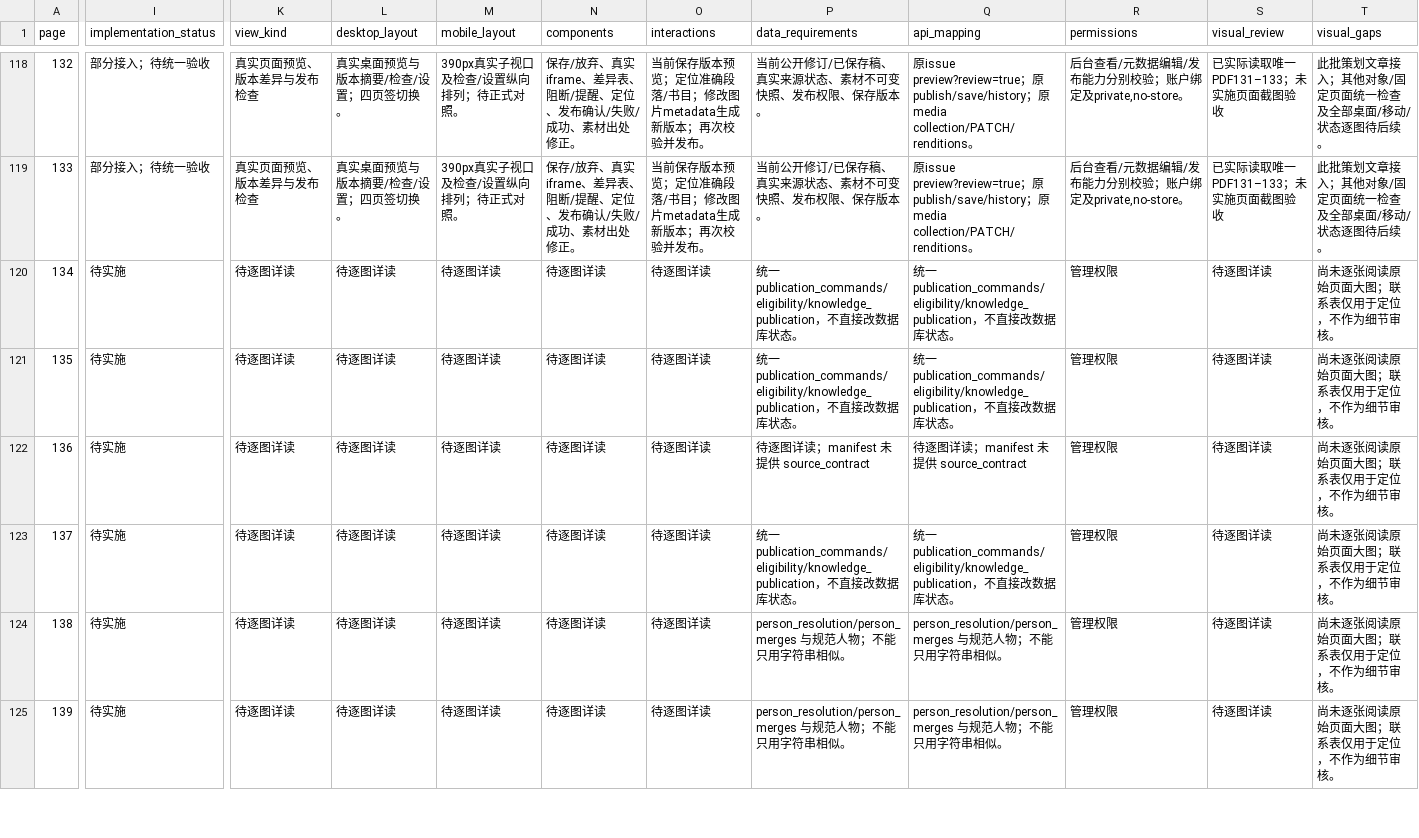
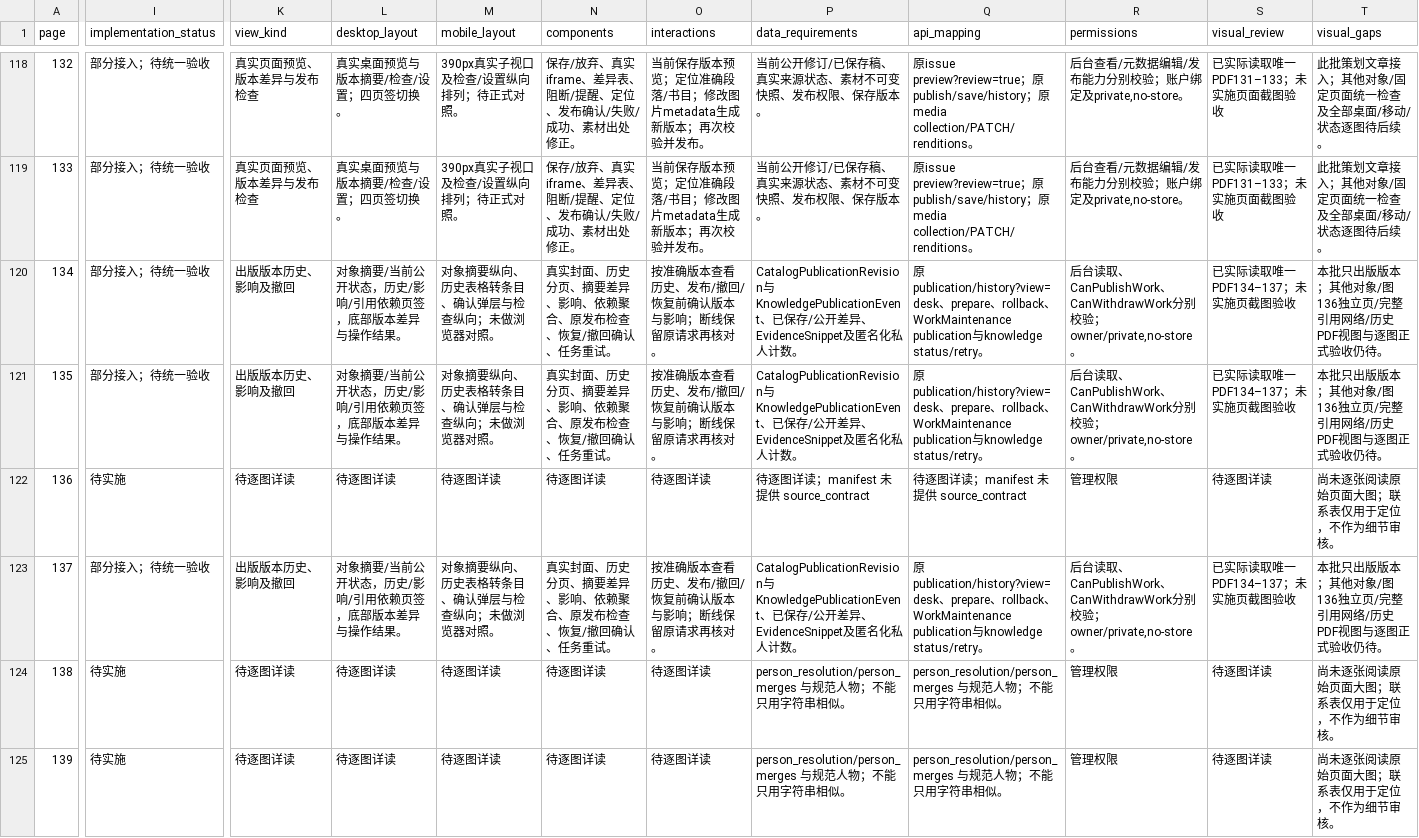
Before and after one commit to WinstonMo0807/social-theory-library, a CSV file: docs/stl4/ATLAS_INDEX.csv, drawn as a sheet; only a part is shown, gaps mark what is left out; the diff covers the shown part only; the diff names each change by its address in the sheet, - before the commit and + after, or states it on an @@ line.

Commit message:
feat(stl4): connect publication history and guarded recovery desk

```diff
--- a/docs/stl4/ATLAS_INDEX.csv
+++ b/docs/stl4/ATLAS_INDEX.csv
-I120:I121 (implementation_status): 待实施
+I120:I121 (implementation_status): 部分接入；待统一验收
-K120:K121 (view_kind): 待逐图详读
+K120:K121 (view_kind): 出版版本历史、影响及撤回
-L120:L121 (desktop_layout): 待逐图详读
+L120:L121 (desktop_layout): 对象摘要/当前公开状态，历史/影响/引用依赖页签，底部版本差异与操作结果。
-M120:M121 (mobile_layout): 待逐图详读
+M120:M121 (mobile_layout): 对象摘要纵向、历史表格转条目、确认弹层与检查纵向；未做浏览器对照。
-N120:N121 (components): 待逐图详读
+N120:N121 (components): 真实封面、历史分页、摘要差异、影响、依赖聚合、原发布检查、恢复/撤回确认、任务重试。
-O120:O121 (interactions): 待逐图详读
+O120:O121 (interactions): 按准确版本查看历史、发布/撤回/恢复前确认版本与影响；断线保留原请求再核对。
-P120:P121 (data_requirements): 统一 publication_commands/eligibility/knowledge_publication，不直接改数据库状态。
+P120:P121 (data_requirements): CatalogPublicationRevision与KnowledgePublicationEvent、已保存/公开差异、EvidenceSnippet及匿名化私人计数。
-Q120:Q121 (api_mapping): 统一 publication_commands/eligibility/knowledge_publication，不直接改数据库状态。
+Q120:Q121 (api_mapping): 原publication/history?view=desk、prepare、rollback、WorkMaintenance publication与knowledge status/retry。
-R120:R121 (permissions): 管理权限
+R120:R121 (permissions): 后台读取、CanPublishWork、CanWithdrawWork分别校验；owner/private,no-store。
-S120:S121 (visual_review): 待逐图详读
+S120:S121 (visual_review): 已实际读取唯一PDF134–137；未实施页截图验收
-T120:T121 (visual_gaps): 尚未逐张阅读原始页面大图；联系表仅用于定位，不作为细节审核。
+T120:T121 (visual_gaps): 本批只出版版本；其他对象/图136独立页/完整引用网络/历史PDF视图与逐图正式验收仍待。
-I123 (implementation_status): 待实施
+I123 (implementation_status): 部分接入；待统一验收
-K123 (view_kind): 待逐图详读
+K123 (view_kind): 出版版本历史、影响及撤回
-L123 (desktop_layout): 待逐图详读
+L123 (desktop_layout): 对象摘要/当前公开状态，历史/影响/引用依赖页签，底部版本差异与操作结果。
-M123 (mobile_layout): 待逐图详读
+M123 (mobile_layout): 对象摘要纵向、历史表格转条目、确认弹层与检查纵向；未做浏览器对照。
-N123 (components): 待逐图详读
+N123 (components): 真实封面、历史分页、摘要差异、影响、依赖聚合、原发布检查、恢复/撤回确认、任务重试。
-O123 (interactions): 待逐图详读
+O123 (interactions): 按准确版本查看历史、发布/撤回/恢复前确认版本与影响；断线保留原请求再核对。
-P123 (data_requirements): 统一 publication_commands/eligibility/knowledge_publication，不直接改数据库状态。
+P123 (data_requirements): CatalogPublicationRevision与KnowledgePublicationEvent、已保存/公开差异、EvidenceSnippet及匿名化私人计数。
-Q123 (api_mapping): 统一 publication_commands/eligibility/knowledge_publication，不直接改数据库状态。
+Q123 (api_mapping): 原publication/history?view=desk、prepare、rollback、WorkMaintenance publication与knowledge status/retry。
-R123 (permissions): 管理权限
+R123 (permissions): 后台读取、CanPublishWork、CanWithdrawWork分别校验；owner/private,no-store。
-S123 (visual_review): 待逐图详读
+S123 (visual_review): 已实际读取唯一PDF134–137；未实施页截图验收
-T123 (visual_gaps): 尚未逐张阅读原始页面大图；联系表仅用于定位，不作为细节审核。
+T123 (visual_gaps): 本批只出版版本；其他对象/图136独立页/完整引用网络/历史PDF视图与逐图正式验收仍待。
```
Also changed, not shown: 3 edited cells elsewhere in this file, 23 other files.
